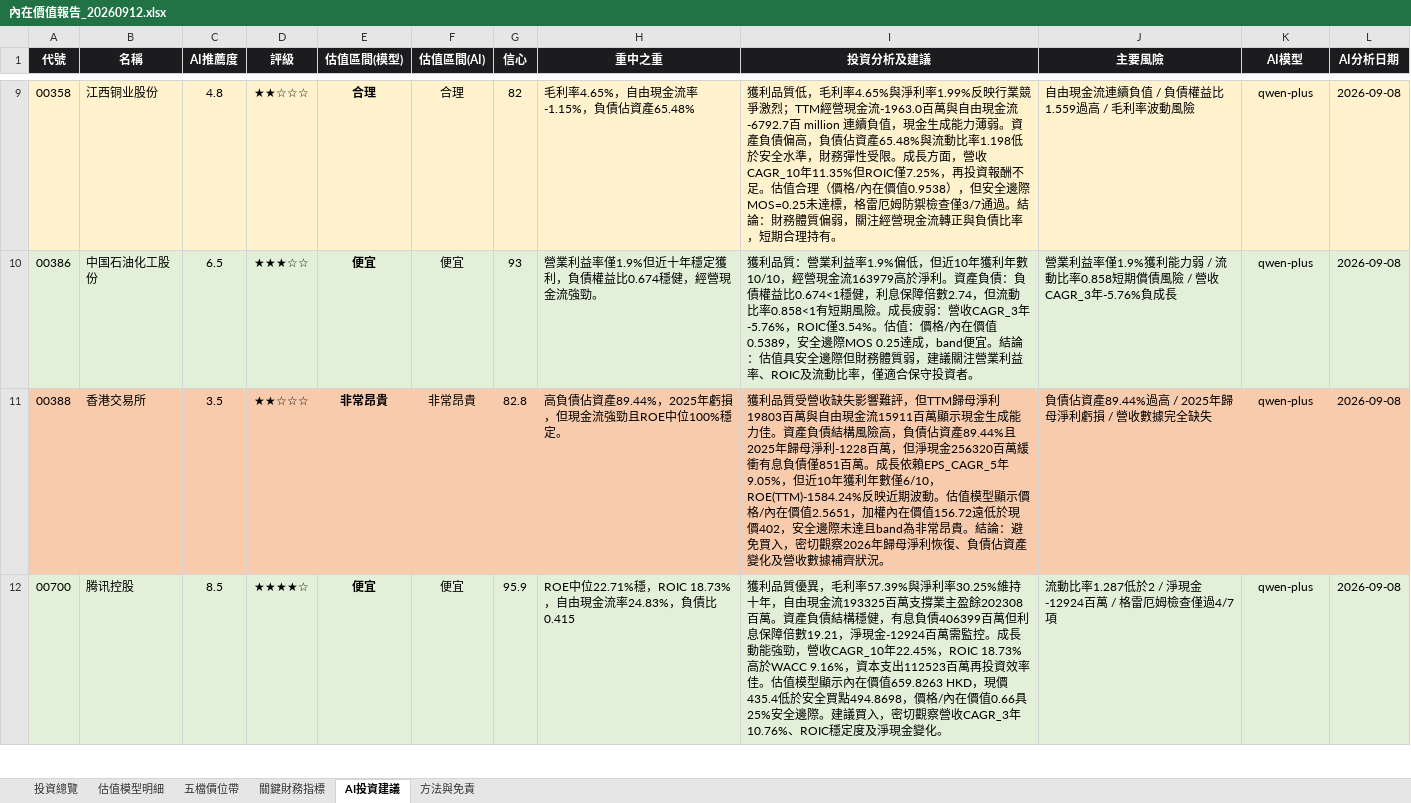
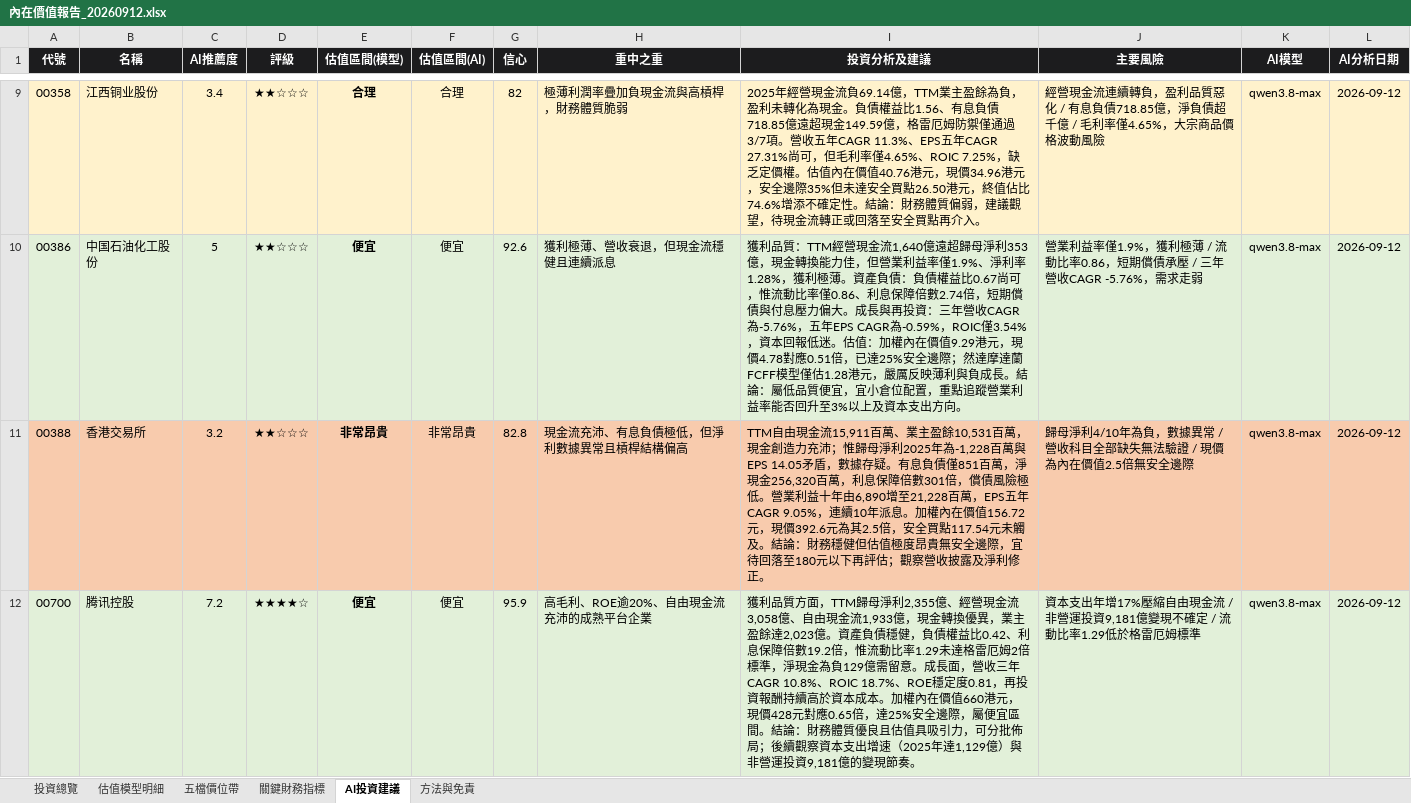
Before and after one commit to wbensonw/AI_stock_intrinsic_value, an Excel workbook: docs/reports/內在價值報告_20260912.xlsx, sheet AI投資建議, drawn as a sheet; only a part is shown, gaps mark what is left out; values as stored, in another font and other column widths than the file's, no borders; conditional formats not drawn; the diff covers the shown part only; the diff names each change by its address in the sheet, - before the commit and + after, or states it on an @@ line.

```diff
--- a/docs/reports/內在價值報告_20260912.xlsx (sheet AI投資建議)
+++ b/docs/reports/內在價值報告_20260912.xlsx (sheet AI投資建議)
-C9 (AI推薦度): 4.8
+C9 (AI推薦度): 3.4
-H9 (重中之重): 毛利率4.65%，自由現金流率-1.15%，負債佔資產65.48%
+H9 (重中之重): 極薄利潤率疊加負現金流與高槓桿，財務體質脆弱
-I9 (投資分析及建議): 獲利品質低，毛利率4.65%與淨利率1.99%反映行業競爭激烈；TTM經營現金流-1963.0百萬與自由現金流-6792.7百 million 連續負值，現金生成能力薄弱。資產負債偏高，負債佔資產65.48%與流動比率1.198低於安全水準，財務彈性受限。成長方面，營收CAGR_10年11.35%但ROIC僅7.25%，再投資報酬不足。估值合理（價格/內在價值0.9538），但安全邊際MOS=0.25未達標，格雷厄姆防禦檢查僅3/7通過。結論：財務體質偏弱，關注經營現金流轉正與負債比率，短期合理持有。
+I9 (投資分析及建議): 2025年經營現金流負69.14億，TTM業主盈餘為負，盈利未轉化為現金。負債權益比1.56、有息負債718.85億遠超現金149.59億，格雷厄姆防禦僅通過3/7項。營收五年CAGR 11.3%、EPS五年CAGR 27.31%尚可，但毛利率僅4.65%、ROIC 7.25%，缺乏定價權。估值內在價值40.76港元，現價34.96港元，安全邊際35%但未達安全買點26.50港元，終值佔比74.6%增添不確定性。結論：財務體質偏弱，建議觀望，待現金流轉正或回落至安全買點再介入。
-J9 (主要風險): 自由現金流連續負值 / 負債權益比1.559過高 / 毛利率波動風險
+J9 (主要風險): 經營現金流連續轉負，盈利品質惡化 / 有息負債718.85億，淨負債超千億 / 毛利率僅4.65%，大宗商品價格波動風險
-K9:K12 (AI模型): qwen-plus
+K9:K12 (AI模型): qwen3.8-max
-L9:L12 (AI分析日期): 2026-09-08
+L9:L12 (AI分析日期): 2026-09-12
-C10 (AI推薦度): 6.5
+C10 (AI推薦度): 5
-D10 (評級): ★★★☆☆
+D10 (評級): ★★☆☆☆
-G10 (信心): 93
+G10 (信心): 92.6
-H10 (重中之重): 營業利益率僅1.9%但近十年穩定獲利，負債權益比0.674穩健，經營現金流強勁。
+H10 (重中之重): 獲利極薄、營收衰退，但現金流穩健且連續派息
-I10 (投資分析及建議): …利品質：營業利益率1.9%偏低，但近10年獲利年數10/10，經營現金流163979高於淨利。資產負債：負債權益比0.674<1穩健，利息保障倍數2.74，但流動比率0.858<1有短期風險。成長疲弱：營收CAGR_3年-5.76%，ROIC僅3.54%。估值：價格/內在價值0.5389，安全邊際MOS 0.25達成，band便宜。結論：估值具安全邊際但財務體質弱，建議關注營業利益率、ROIC及流動比率，僅適合保守投資者。
+I10 (投資分析及建議): …利品質：TTM經營現金流1,640億遠超歸母淨利353億，現金轉換能力佳，但營業利益率僅1.9%、淨利率1.28%，獲利極薄。資產負債：負債權益比0.67尚可，惟流動比率僅0.86、利息保障倍數2.74倍，短期償債與付息壓力偏大。成長與再投資：三年營收CAGR為-5.76%，五年EPS CAGR為-0.59%，ROIC僅3.54%，資本回報低迷。估值：加權內在價值9.29港元，現價4.78對應0.51倍，已達25%安全邊際；然達摩達蘭FCFF模型僅估1.28港元，嚴厲反映薄利與負成長。結論：屬低品質便宜，宜小倉位配置，重點追蹤營業利益率能否回升至3%以上及資本支出方向。
-J10 (主要風險): …益率僅1.9%獲利能力弱 / 流動比率0.858短期償債風險 / 營收CAGR_3年-5.76%負成長
+J10 (主要風險): …益率僅1.9%，獲利極薄 / 流動比率0.86，短期償債承壓 / 三年營收CAGR -5.76%，需求走弱
-C11 (AI推薦度): 3.5
+C11 (AI推薦度): 3.2
-H11 (重中之重): 高負債佔資產89.44%，2025年虧損，但現金流強勁且ROE中位100%穩定。
+H11 (重中之重): 現金流充沛、有息負債極低，但淨利數據異常且槓桿結構偏高
-I11 (投資分析及建議): 獲利品質受營收缺失影響難評，但TTM歸母淨利19803百萬與自由現金流15911百萬顯示現金生成能力佳。資產負債結構風險高，負債佔資產89.44%且2025年歸母淨利-1228百萬，但淨現金256320百萬緩衝有息負債僅851百萬。成長依賴EPS_CAGR_5年9.05%，但近10年獲利年數僅6/10，ROE(TTM)-1584.24%反映近期波動。估值模型顯示價格/內在價值2.5651，加權內在價值156.72遠低於現價402，安全邊際未達且band為非常昂貴。結論：避免買入，密切觀察2026年歸母淨利恢復、負債佔資產變化及營收數據補齊狀況。
+I11 (投資分析及建議): TTM自由現金流15,911百萬、業主盈餘10,531百萬，現金創造力充沛；惟歸母淨利2025年為-1,228百萬與EPS 14.05矛盾，數據存疑。有息負債僅851百萬，淨現金256,320百萬，利息保障倍數301倍，償債風險極低。營業利益十年由6,890增至21,228百萬，EPS五年CAGR 9.05%，連續10年派息。加權內在價值156.72元，現價392.6元為其2.5倍，安全買點117.54元未觸及。結論：財務穩健但估值極度昂貴無安全邊際，宜待回落至180元以下再評估；觀察營收披露及淨利修正。
-J11 (主要風險): 負債佔資產89.44%過高 / 2025年歸母淨利虧損 / 營收數據完全缺失
+J11 (主要風險): 歸母淨利4/10年為負，數據異常 / 營收科目全部缺失無法驗證 / 現價為內在價值2.5倍無安全邊際
-C12 (AI推薦度): 8.5
+C12 (AI推薦度): 7.2
-H12 (重中之重): ROE中位22.71%穩，ROIC 18.73%，自由現金流率24.83%，負債比0.415
+H12 (重中之重): 高毛利、ROE逾20%、自由現金流充沛的成熟平台企業
-I12 (投資分析及建議): 獲利品質優異，毛利率57.39%與淨利率30.25%維持十年，自由現金流193325百萬支撐業主盈餘202308百萬。資產負債結構穩健，有息負債406399百萬但利息保障倍數19.21，淨現金-12924百萬需監控。成長動能強勁，營收CAGR_10年22.45%，ROIC 18.73%高於WACC 9.16%，資本支出112523百萬再投資效率佳。估值模型顯示內在價值659.8263 HKD，現價435.4低於安全買點494.8698，價格/內在價值0.66具25%安全邊際。建議買入，密切觀察營收CAGR_3年10.76%、ROIC穩定度及淨現金變化。
+I12 (投資分析及建議): 獲利品質方面，TTM歸母淨利2,355億、經營現金流3,058億、自由現金流1,933億，現金轉換優異，業主盈餘達2,023億。資產負債穩健，負債權益比0.42、利息保障倍數19.2倍，惟流動比率1.29未達格雷厄姆2倍標準，淨現金為負129億需留意。成長面，營收三年CAGR 10.8%、ROIC 18.7%、ROE穩定度0.81，再投資報酬持續高於資本成本。加權內在價值660港元，現價428元對應0.65倍，達25%安全邊際，屬便宜區間。結論：財務體質優良且估值具吸引力，可分批佈局；後續觀察資本支出增速（2025年達1,129億）與非營運投資9,181億的變現節奏。
-J12 (主要風險): 流動比率1.287低於2 / 淨現金-12924百萬 / 格雷厄姆檢查僅過4/7項
+J12 (主要風險): 資本支出年增17%壓縮自由現金流 / 非營運投資9,181億變現不確定 / 流動比率1.29低於格雷厄姆標準
```
Also changed, not shown: 3 removed rows, 424 edited cells and cell formats elsewhere in this sheet, sheet 投資總覽, sheet 五檔價位帶, sheet 估值模型明細, sheet 關鍵財務指標.
